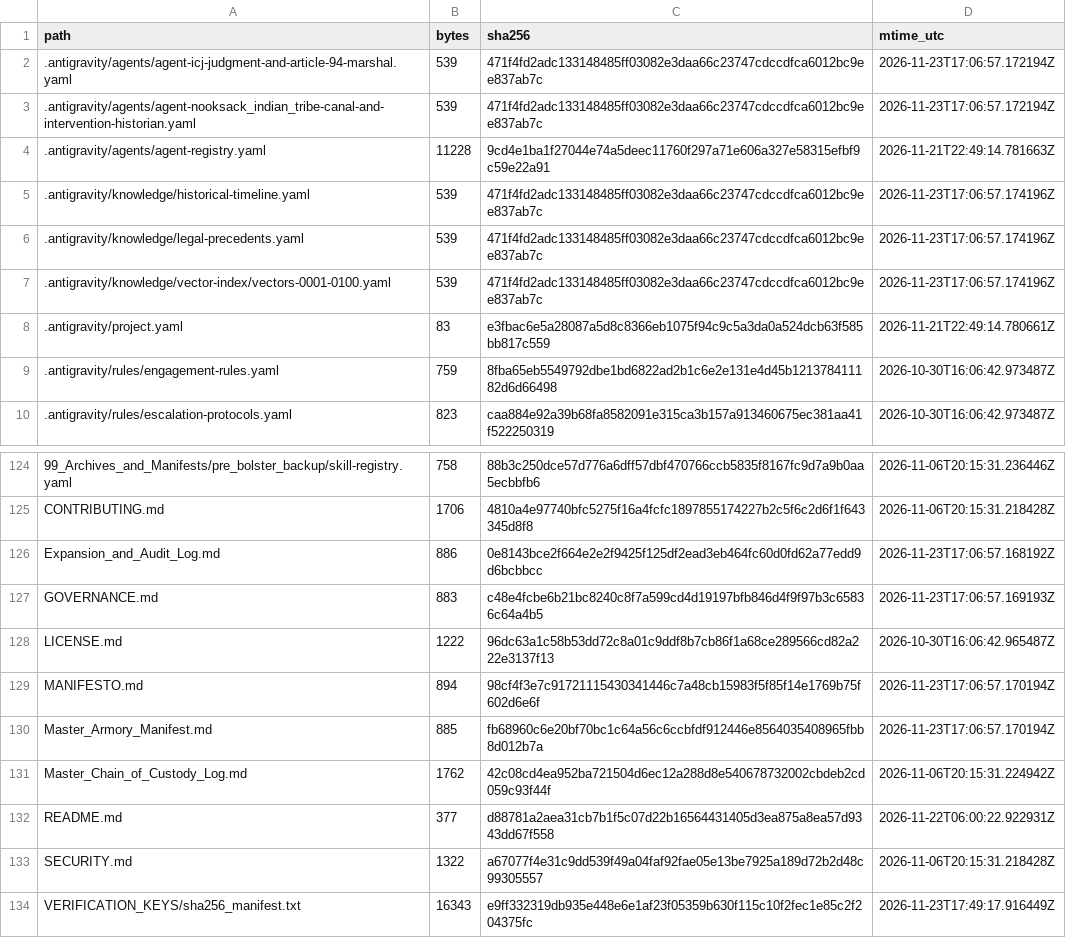
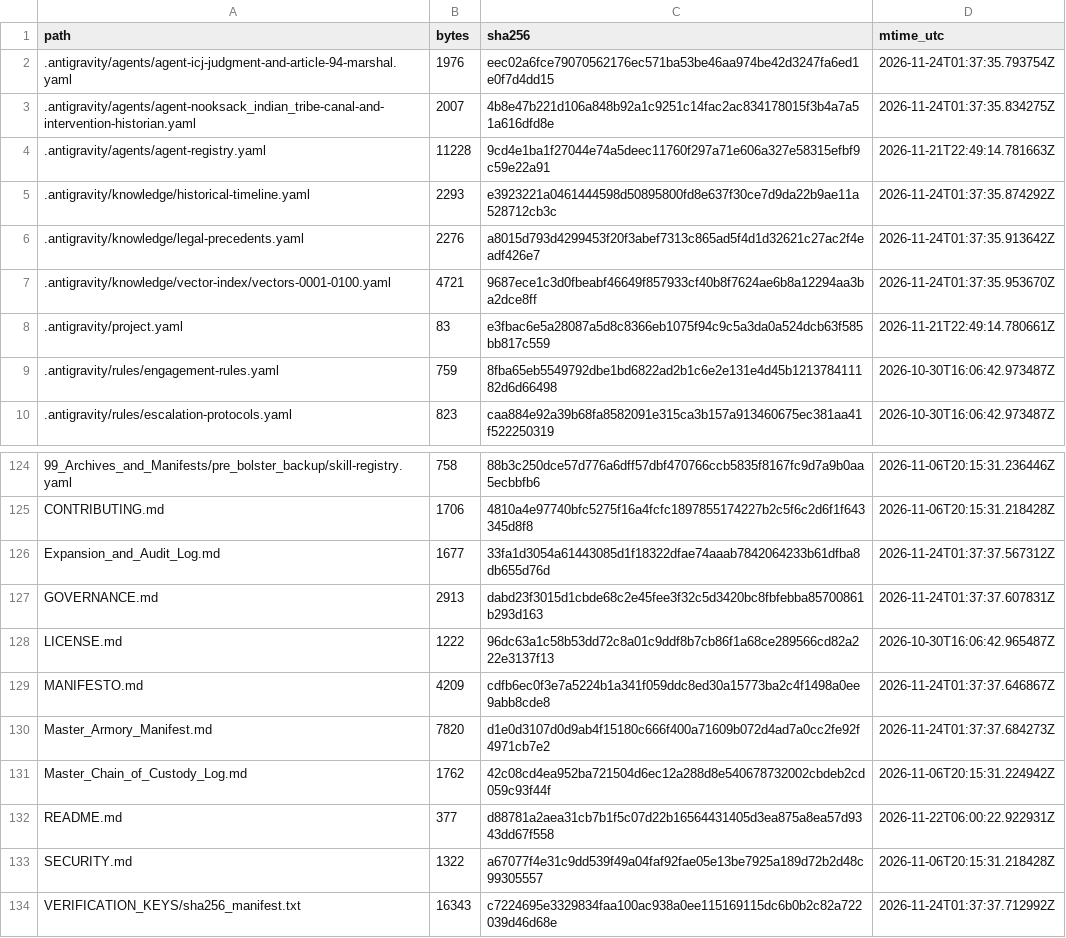
Before and after one commit to GlobalRestitutionAlliance/turtle-island-us-wa-nooksack-indian-tribe-master-litigation, a CSV file: 99_Archives_and_Manifests/MANIFEST_SHA256.csv, drawn as a sheet; only a part is shown, gaps mark what is left out; the diff covers the shown part only.

```diff
--- a/99_Archives_and_Manifests/MANIFEST_SHA256.csv
+++ b/99_Archives_and_Manifests/MANIFEST_SHA256.csv
@@ -1,8 +1,8 @@
 path,bytes,sha256,mtime_utc
-.antigravity/agents/agent-icj-judgment-and-article-94-marshal.yaml,539,471f4fd2adc133148485ff03082e3daa66c23747cdccdfca6012bc9ee837ab7c,2026-11-23T17:06:57.172194Z
-.antigravity/agents/agent-nooksack_indian_tribe-canal-and-intervention-historian.yaml,539,471f4fd2adc133148485ff03082e3daa66c23747cdccdfca6012bc9ee837ab7c,2026-11-23T17:06:57.172194Z
+.antigravity/agents/agent-icj-judgment-and-article-94-marshal.yaml,1976,eec02a6fce79070562176ec571ba53be46aa974be42d3247fa6ed1e0f7d4dd15,2026-11-24T01:37:35.793754Z
+.antigravity/agents/agent-nooksack_indian_tribe-canal-and-intervention-historian.yaml,2007,4b8e47b221d106a848b92a1c9251c14fac2ac834178015f3b4a7a51a616dfd8e,2026-11-24T01:37:35.834275Z
 .antigravity/agents/agent-registry.yaml,11228,9cd4e1ba1f27044e74a5deec11760f297a71e606a327e58315efbf9c59e22a91,2026-11-21T22:49:14.781663Z
-.antigravity/knowledge/historical-timeline.yaml,539,471f4fd2adc133148485ff03082e3daa66c23747cdccdfca6012bc9ee837ab7c,2026-11-23T17:06:57.174196Z
-.antigravity/knowledge/legal-precedents.yaml,539,471f4fd2adc133148485ff03082e3daa66c23747cdccdfca6012bc9ee837ab7c,2026-11-23T17:06:57.174196Z
-.antigravity/knowledge/vector-index/vectors-0001-0100.yaml,539,471f4fd2adc133148485ff03082e3daa66c23747cdccdfca6012bc9ee837ab7c,2026-11-23T17:06:57.174196Z
+.antigravity/knowledge/historical-timeline.yaml,2293,e3923221a0461444598d50895800fd8e637f30ce7d9da22b9ae11a528712cb3c,2026-11-24T01:37:35.874292Z
+.antigravity/knowledge/legal-precedents.yaml,2276,a8015d793d4299453f20f3abef7313c865ad5f4d1d32621c27ac2f4eadf426e7,2026-11-24T01:37:35.913642Z
+.antigravity/knowledge/vector-index/vectors-0001-0100.yaml,4721,9687ece1c3d0fbeabf46649f857933cf40b8f7624ae6b8a12294aa3ba2dce8ff,2026-11-24T01:37:35.953670Z
 .antigravity/project.yaml,83,e3fbac6e5a28087a5d8c8366eb1075f94c9c5a3da0a524dcb63f585bb817c559,2026-11-21T22:49:14.780661Z
@@ -125,7 +125,7 @@ path,bytes,sha256,mtime_utc
 CONTRIBUTING.md,1706,4810a4e97740bfc5275f16a4fcfc1897855174227b2c5f6c2d6f1f643345d8f8,2026-11-06T20:15:31.218428Z
-Expansion_and_Audit_Log.md,886,0e8143bce2f664e2e2f9425f125df2ead3eb464fc60d0fd62a77edd9d6bcbbcc,2026-11-23T17:06:57.168192Z
-GOVERNANCE.md,883,c48e4fcbe6b21bc8240c8f7a599cd4d19197bfb846d4f9f97b3c65836c64a4b5,2026-11-23T17:06:57.169193Z
+Expansion_and_Audit_Log.md,1677,33fa1d3054a61443085d1f18322dfae74aaab7842064233b61dfba8db655d76d,2026-11-24T01:37:37.567312Z
+GOVERNANCE.md,2913,dabd23f3015d1cbde68c2e45fee3f32c5d3420bc8fbfebba85700861b293d163,2026-11-24T01:37:37.607831Z
 LICENSE.md,1222,96dc63a1c58b53dd72c8a01c9ddf8b7cb86f1a68ce289566cd82a222e3137f13,2026-10-30T16:06:42.965487Z
-MANIFESTO.md,894,98cf4f3e7c91721115430341446c7a48cb15983f5f85f14e1769b75f602d6e6f,2026-11-23T17:06:57.170194Z
-Master_Armory_Manifest.md,885,fb68960c6e20bf70bc1c64a56c6ccbfdf912446e8564035408965fbb8d012b7a,2026-11-23T17:06:57.170194Z
+MANIFESTO.md,4209,cdfb6ec0f3e7a5224b1a341f059ddc8ed30a15773ba2c4f1498a0ee9abb8cde8,2026-11-24T01:37:37.646867Z
+Master_Armory_Manifest.md,7820,d1e0d3107d0d9ab4f15180c666f400a71609b072d4ad7a0cc2fe92f4971cb7e2,2026-11-24T01:37:37.684273Z
 Master_Chain_of_Custody_Log.md,1762,42c08cd4ea952ba721504d6ec12a288d8e540678732002cbdeb2cd059c93f44f,2026-11-06T20:15:31.224942Z
@@ -133,2 +133,2 @@ README.md,377,d88781a2aea31cb7b1f5c07d22b16564431405d3ea875a8ea57d9343dd67f558,2
 SECURITY.md,1322,a67077f4e31c9dd539f49a04faf92fae05e13be7925a189d72b2d48c99305557,2026-11-06T20:15:31.218428Z
-VERIFICATION_KEYS/sha256_manifest.txt,16343,e9ff332319db935e448e6e1af23f05359b630f115c10f2fec1e85c2f204375fc,2026-11-23T17:49:17.916449Z
+VERIFICATION_KEYS/sha256_manifest.txt,16343,c7224695e3329834faa100ac938a0ee115169115dc6b0b2c82a722039d46d68e,2026-11-24T01:37:37.712992Z
```
Also changed, not shown: 81 edited cells elsewhere in this file, 37 other files.
